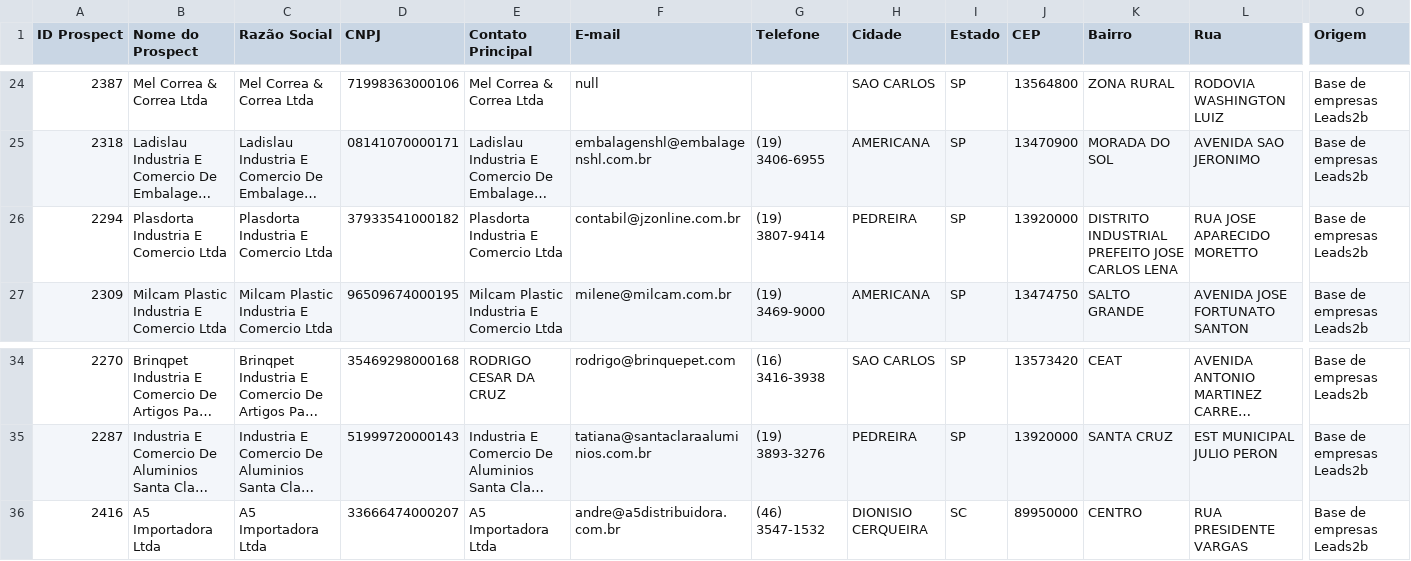
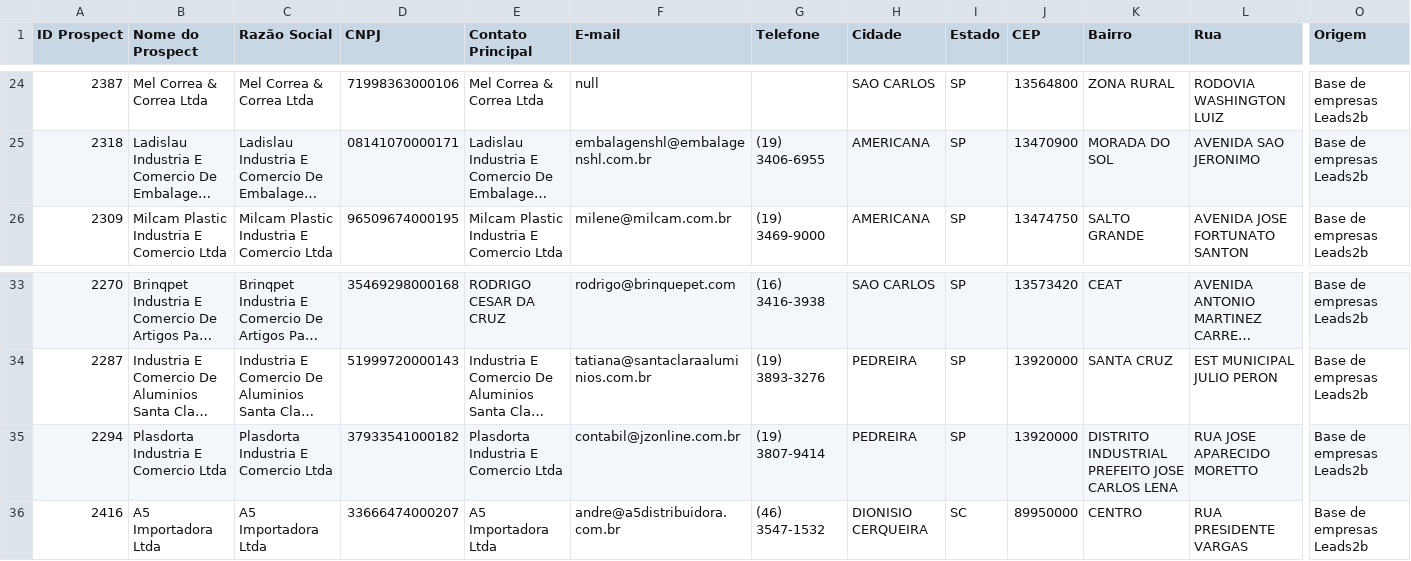
Before and after one commit to PSS84/Guarani, a CSV file: dados/api_leads2b/prospects_base.csv, drawn as a sheet; only a part is shown, gaps mark what is left out; long unchanged cells end in …; removed rows and columns are numbered as before the commit, all else as after; rows hold the shown columns only; the diff names each change by its address in the sheet, - before the commit and + after, or states it on an @@ line.

```diff
--- a/dados/api_leads2b/prospects_base.csv
+++ b/dados/api_leads2b/prospects_base.csv
-row 26: 2294 | Plasdorta Industria E Comercio Ltda | Plasdorta Industria E Comercio Ltda | 37933541000182 | Plasdorta Industria E Comercio Ltda | contabil@jzonline.com.br | (19) 3807-9414 | PEDREIRA | SP | 13920000 | DISTRITO INDUSTRIAL PREFEITO JOSE CARLOS LENA | RUA JOSE APARECIDO MORETTO | Base de empresas Leads2b
+row 35: 2294 | Plasdorta Industria E Comercio Ltda | Plasdorta Industria E Comercio Ltda | 37933541000182 | Plasdorta Industria E Comercio Ltda | contabil@jzonline.com.br | (19) 3807-9414 | PEDREIRA | SP | 13920000 | DISTRITO INDUSTRIAL PREFEITO JOSE CARLOS LENA | RUA JOSE APARECIDO MORETTO | Base de empresas Leads2b
```
Also changed, not shown: dados/api_leads2b/leads_base.csv, dados/api_leads2b/oportunidades_base.csv, 2 other files.
